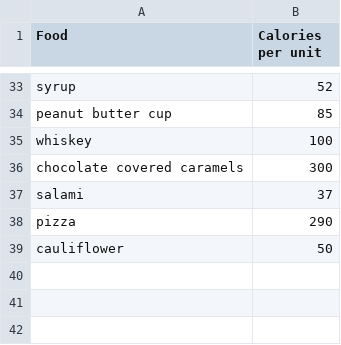
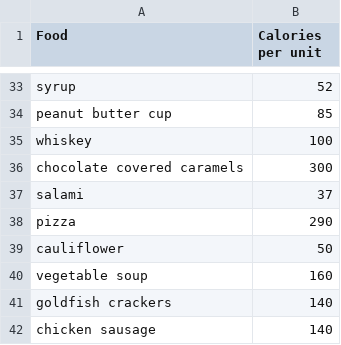
Before and after one commit to kkloberdanz/calories, a CSV file: Calories - Foods.csv, drawn as a sheet; only a part is shown, gaps mark what is left out.

```diff
--- a/Calories - Foods.csv
+++ b/Calories - Foods.csv
@@ -39 +39,4 @@ pizza,290
 cauliflower,50
+vegetable soup,160
+goldfish crackers,140
+chicken sausage,140
```
Also changed, not shown: Calories - Journal.csv, 1 other file.
